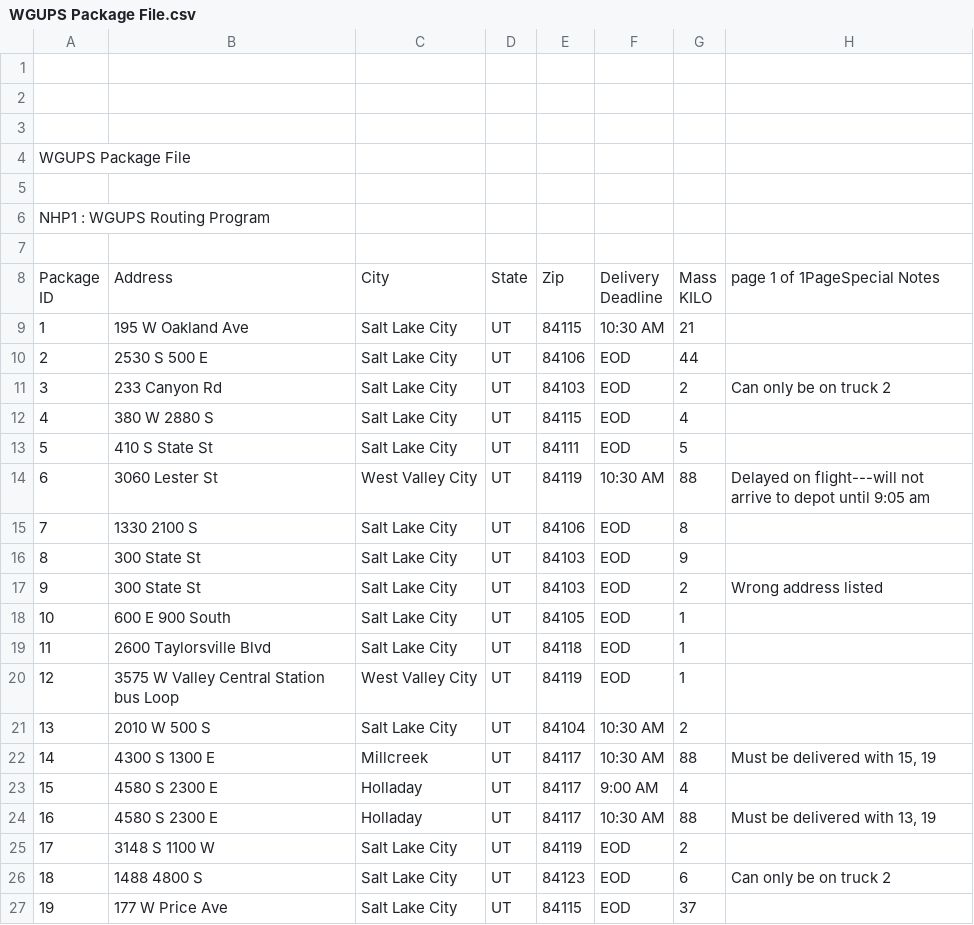
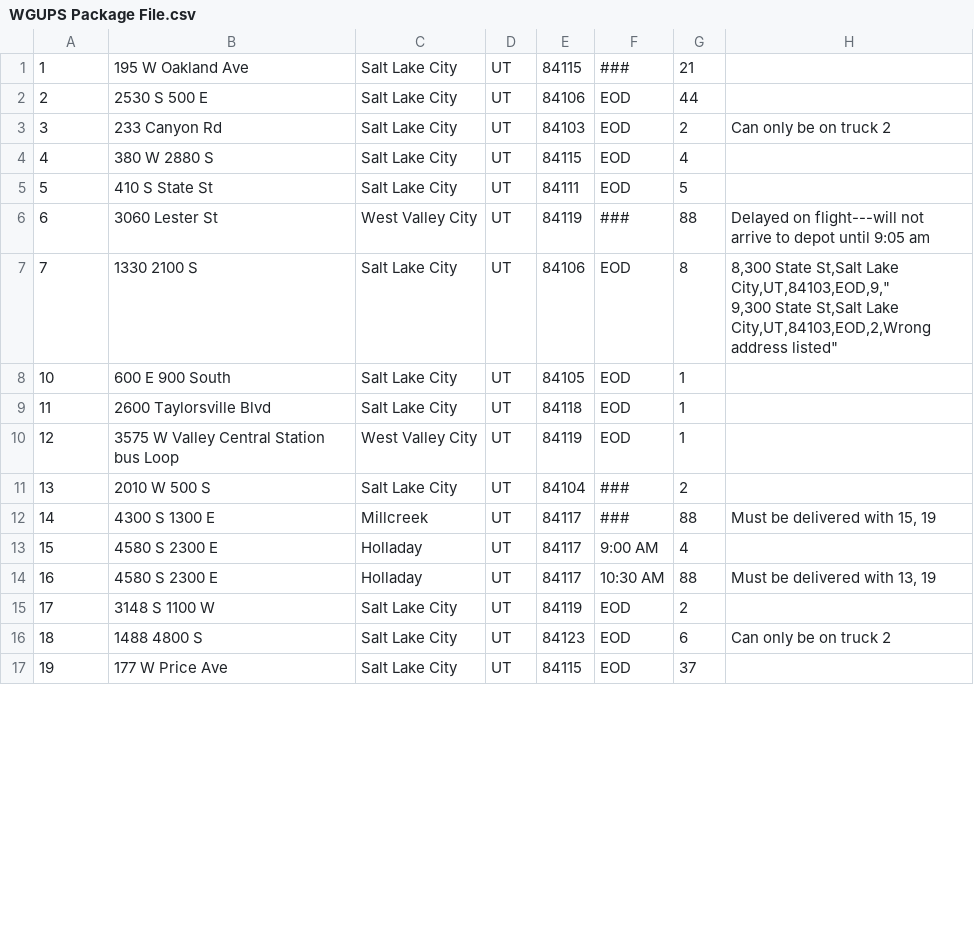
Before and after one commit to TinoMadrid/DSA, a CSV file: assets/WGUPS Package File.csv, drawn as a sheet; only a part is shown; the diff covers the shown part only.

Commit message:
Package file cleaned and notes added to distance table.

```diff
--- a/assets/WGUPS Package File.csv
+++ b/assets/WGUPS Package File.csv
@@ -1,12 +1 @@
-,,,,,,,,,,,,
-,,,,,,,,,,,,
-,,,,,,,,,,,,
-WGUPS Package File,,,,,,,,,,,,
-,,,,,,,,,,,,
-NHP1 : WGUPS Routing Program,,,,,,,,,,,,
-,,,,,,,,,,,,
-"Package
-ID",Address,City ,State,Zip,"Delivery
-Deadline","Mass
-KILO",page 1 of 1PageSpecial Notes,,,,,
-1,195 W Oakland Ave,Salt Lake City,UT,84115,10:30 AM,21,,,,,,
+1,195 W Oakland Ave,Salt Lake City,UT,84115,###,21, ""
@@ -17,4 +6,4 @@ KILO",page 1 of 1PageSpecial Notes,,,,,
-6,3060 Lester St,West Valley City,UT,84119,10:30 AM,88,Delayed on flight---will not arrive to depot until 9:05 am,,,,,
-7,1330 2100 S,Salt Lake City,UT,84106,EOD,8,,,,,,
-8,300 State St,Salt Lake City,UT,84103,EOD,9,,,,,,
-9,300 State St,Salt Lake City,UT,84103,EOD,2,Wrong address listed,,,,,
+6,3060 Lester St,West Valley City,UT,84119,###,88,"Delayed on flight---will not arrive to depot until 9:05 am"
+7,1330 2100 S,Salt Lake City,UT,84106,EOD,8,"
+8,300 State St,Salt Lake City,UT,84103,EOD,9,""
+9,300 State St,Salt Lake City,UT,84103,EOD,2,"Wrong address listed"
@@ -24,2 +13,2 @@ KILO",page 1 of 1PageSpecial Notes,,,,,
-13,2010 W 500 S,Salt Lake City,UT,84104,10:30 AM,2,,,,,,
-14,4300 S 1300 E,Millcreek,UT,84117,10:30 AM,88,"Must be delivered with 15, 19",,,,,
+13,2010 W 500 S,Salt Lake City,UT,84104,###,2,""
+14,4300 S 1300 E,Millcreek,UT,84117,###,88,"Must be delivered with 15, 19"
```
Also changed, not shown: 1 added row and 7 edited cells elsewhere in this file, assets/WGUPSDistanceTable.csv, 2 other files.
